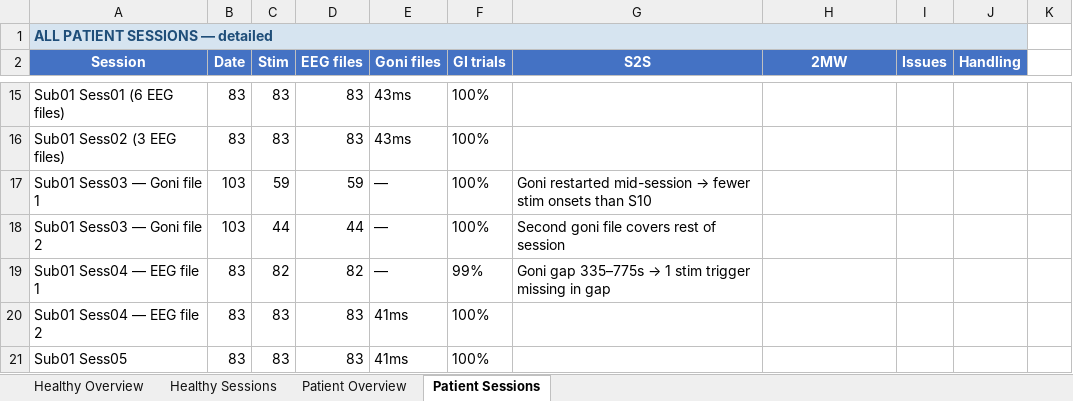
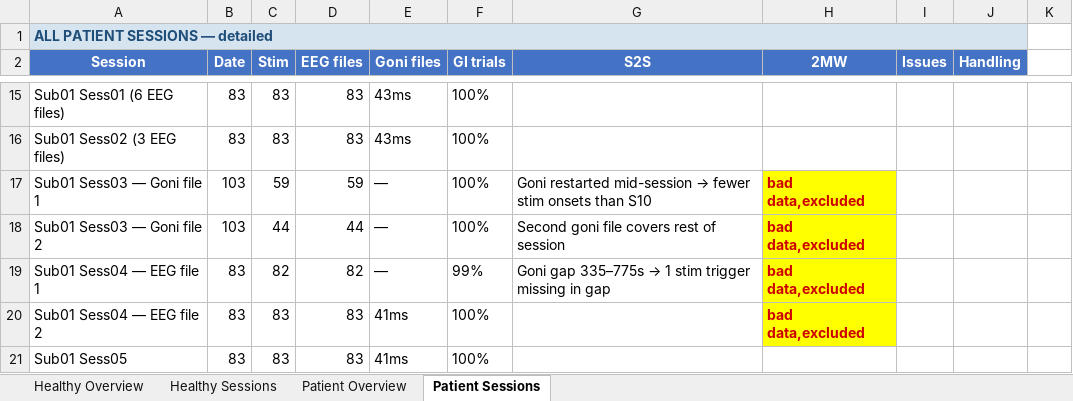
Before and after one commit to Wilson-WeiZhang/gait_prep_qc, an Excel workbook: note/data_reference.xlsx, sheet Patient Sessions, drawn as a sheet; only a part is shown, gaps mark what is left out; values as stored, in another font and other column widths than the file's, no borders; the diff covers the shown part only; the diff names each change by its address in the sheet, - before the commit and + after, or states it on an @@ line.

```diff
--- a/note/data_reference.xlsx (sheet Patient Sessions)
+++ b/note/data_reference.xlsx (sheet Patient Sessions)
-H17:H20 (2MW): (empty)
+H17:H20 (2MW): bad data,excluded
-H17:H20 fill: none
+H17:H20 fill: #FFFF00
```
Also changed, not shown: 10 edited cells and cell formats elsewhere in this sheet, sheet Healthy Sessions, sheet Patient Overview, sheet Healthy Overview, 36 other files.
